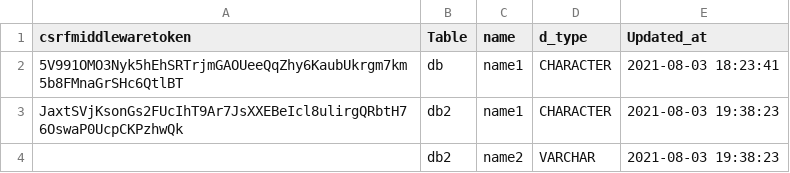
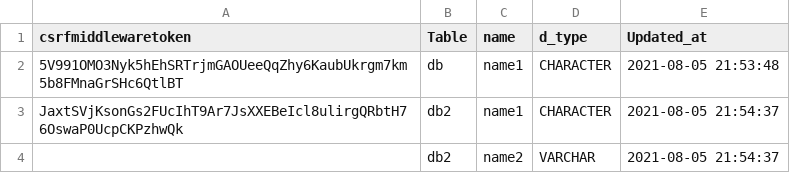
Before and after one commit to nikhil73533/Internship-project, a CSV file: Internship_Project/CRUD.csv, drawn as a sheet.

Commit message:
CRUD Updates and Bug Fixes

```diff
--- a/Internship_Project/CRUD.csv
+++ b/Internship_Project/CRUD.csv
@@ -1,4 +1,4 @@
 csrfmiddlewaretoken,Table,name,d_type,Updated_at
-5V991OMO3Nyk5hEhSRTrjmGAOUeeQqZhy6KaubUkrgm7km5b8FMnaGrSHc6QtlBT,db,name1,CHARACTER,2021-08-03 18:23:41
-JaxtSVjKsonGs2FUcIhT9Ar7JsXXEBeIcl8ulirgQRbtH76OswaP0UcpCKPzhwQk,db2,name1,CHARACTER,2021-08-03 19:38:23
-,db2,name2,VARCHAR,2021-08-03 19:38:23
+5V991OMO3Nyk5hEhSRTrjmGAOUeeQqZhy6KaubUkrgm7km5b8FMnaGrSHc6QtlBT,db,name1,CHARACTER,2021-08-05 21:53:48
+JaxtSVjKsonGs2FUcIhT9Ar7JsXXEBeIcl8ulirgQRbtH76OswaP0UcpCKPzhwQk,db2,name1,CHARACTER,2021-08-05 21:54:37
+,db2,name2,VARCHAR,2021-08-05 21:54:37
```
Also changed, not shown: 9 other files.
